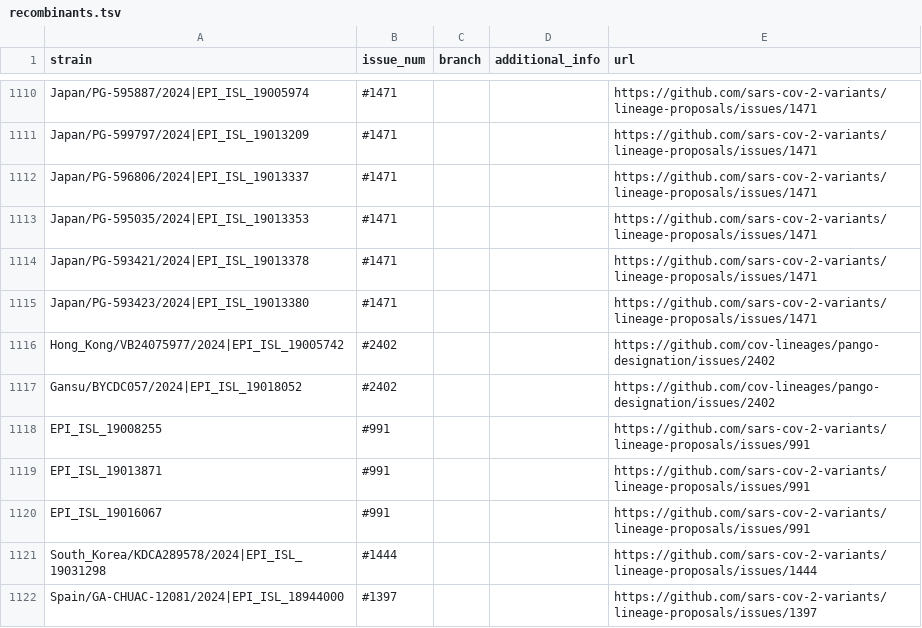
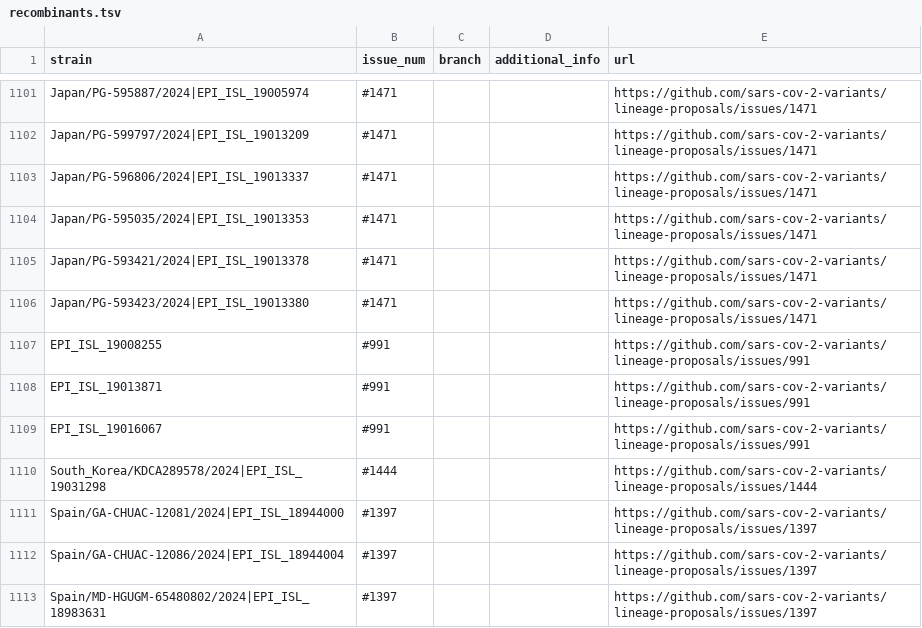
Before and after one commit to sars-cov-2-variants/lineage-proposals, a TSV file: recombinants.tsv, drawn as a sheet; only a part is shown, gaps mark what is left out; the shorter side is filled out with more unchanged rows; removed rows and columns are numbered as before the commit, all else as after; the diff covers the shown part only; the diff names each change by its address in the sheet, - before the commit and + after, or states it on an @@ line.

```diff
--- a/recombinants.tsv
+++ b/recombinants.tsv
-row 1116: Hong_Kong/VB24075977/2024|EPI_ISL_19005742 | #2402 |  |  | https://github.com/cov-lineages/pango-designation/issues/2402
-row 1117: Gansu/BYCDC057/2024|EPI_ISL_19018052 | #2402 |  |  | https://github.com/cov-lineages/pango-designation/issues/2402
```
Also changed, not shown: 8 added rows and 9 removed rows elsewhere in this file.
